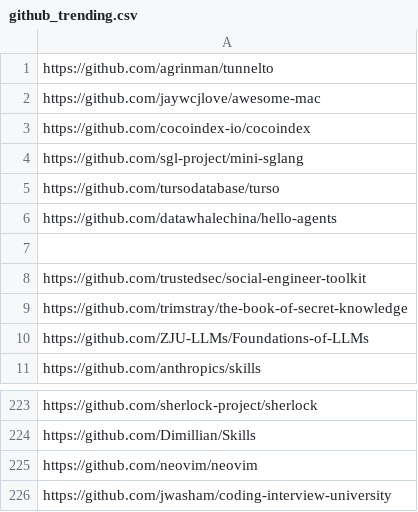
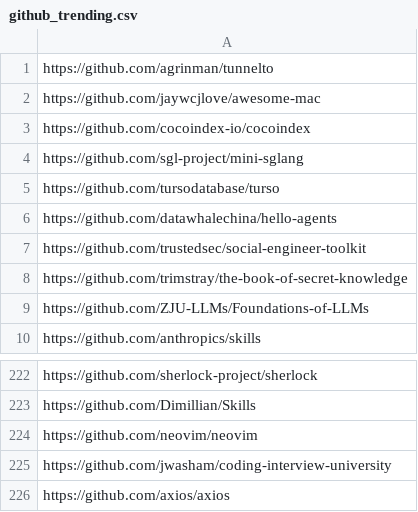
Before and after one commit to youzeliang/github-trending-scraper, a CSV file: github_trending.csv, drawn as a sheet; only a part is shown, gaps mark what is left out; removed rows and columns are numbered as before the commit, all else as after; the diff names each change by its address in the sheet, - before the commit and + after, or states it on an @@ line.

Commit message:
Update: 清理项目文件并更新 trending 列表
- 删除重复的项目说明文件
- 添加 github_trending_解读.md（项目详细解读）
- 更新 github_trending.csv（新增 axios 项目）
- 删除空的 repository_description.md

```diff
--- a/github_trending.csv
+++ b/github_trending.csv
-row 7: (empty)
+row 226: https://github.com/axios/axios
```
Also changed, not shown: 7 other files.
